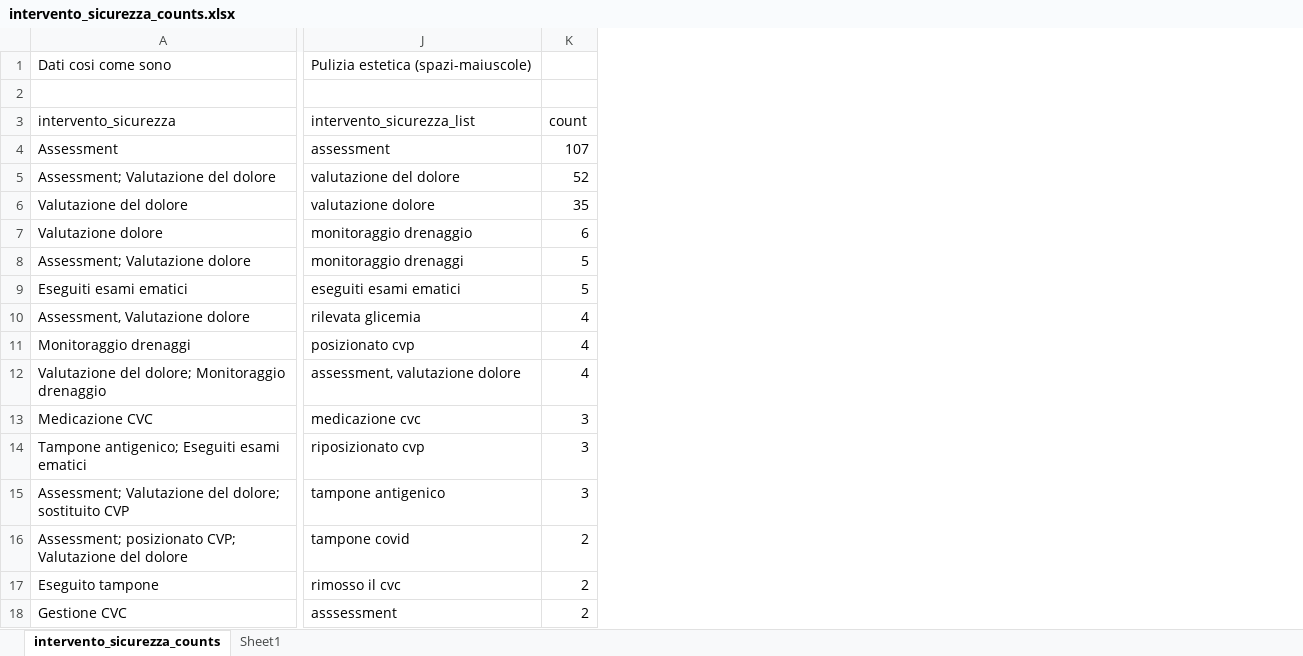
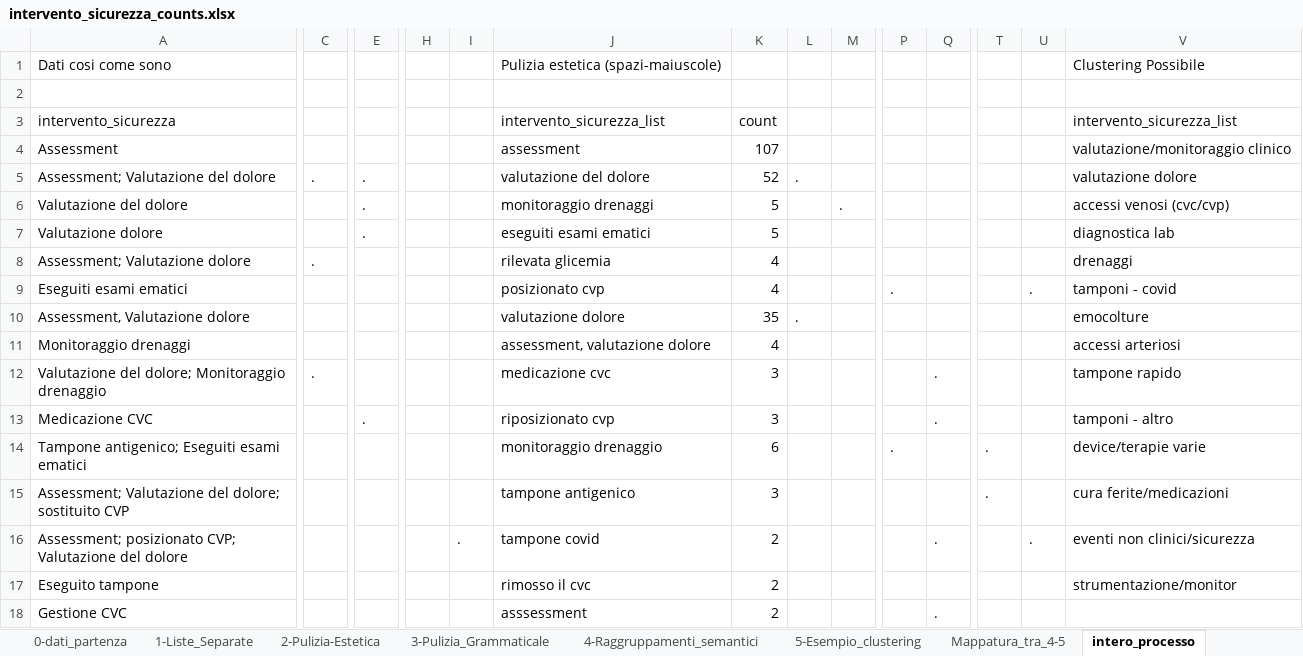
Before and after one commit to istat-methodology/fnopi-classification, an Excel workbook: intervento_sicurezza_counts.xlsx, sheet intero_processo, drawn as a sheet; only a part is shown, gaps mark what is left out; values as stored, in another font and other column widths than the file's, no cell formats; the diff covers the shown part only; the diff names each change by its address in the sheet, - before the commit and + after, or states it on an @@ line.

```diff
--- a/intervento_sicurezza_counts.xlsx (sheet intero_processo)
+++ b/intervento_sicurezza_counts.xlsx (sheet intero_processo)
-sheet tab: intervento_sicurezza_counts
+sheet tab: intero_processo
-sheet tab: Sheet1
+sheet tab: 0-dati_partenza
+sheet tab: 1-Liste_Separate
+sheet tab: 2-Pulizia-Estetica
+sheet tab: 3-Pulizia_Grammaticale
+sheet tab: 4-Raggruppamenti_semantici
+sheet tab: 5-Esempio_clustering
+sheet tab: Mappatura_tra_4-5
+column C, rows 5-12: . |  |  | . |  |  |  | .
+column E, rows 5-13: . | . | . |  |  |  |  |  | .
+column H, empty
+column I, row 16: .
+column L, rows 5-10: . |  |  |  |  | .
+column M, row 6: .
+column P, rows 9-14: . |  |  |  |  | .
+column Q, rows 12-18: . | . |  |  | . |  | .
+column T, rows 14-15: . | .
+column U, rows 9-16: . |  |  |  |  |  |  | .
+column V, rows 1-17: Clustering Possibile |  | intervento_sicurezza_list | valutazione/monitoraggio clinico | valutazione dolore | accessi venosi (cvc/cvp) | diagnostica lab | drenaggi | tamponi - covid | emocolture | accessi arteriosi | tampone rapido | tamponi - altro | device/terapie varie | cura ferite/medicazioni | eventi non clinici/sicurezza | strumentazione/monitor
-J6: valutazione dolore
+J6: monitoraggio drenaggi
-K6: 35
+K6: 5
-J7: monitoraggio drenaggio
+J7: eseguiti esami ematici
-K7: 6
+K7: 5
-J8: monitoraggio drenaggi
+J8: rilevata glicemia
-K8:K9: 5
+K8:K9: 4
-J9: eseguiti esami ematici
+J9: posizionato cvp
-J10: rilevata glicemia
+J10: valutazione dolore
-K10: 4
+K10: 35
-J11: posizionato cvp
+J11: assessment, valutazione dolore
-J12: assessment, valutazione dolore
+J12: medicazione cvc
-K12: 4
+K12: 3
-J13: medicazione cvc
+J13: riposizionato cvp
-J14: riposizionato cvp
+J14: monitoraggio drenaggio
-K14: 3
+K14: 6
```
Also changed, not shown: 1 added row, 1 removed row, 2 added columns, 8 removed columns and 31 edited cells elsewhere in this sheet, cell formats, diaries/Diari_annotati(25-07-25).xlsx, 5 other files.
